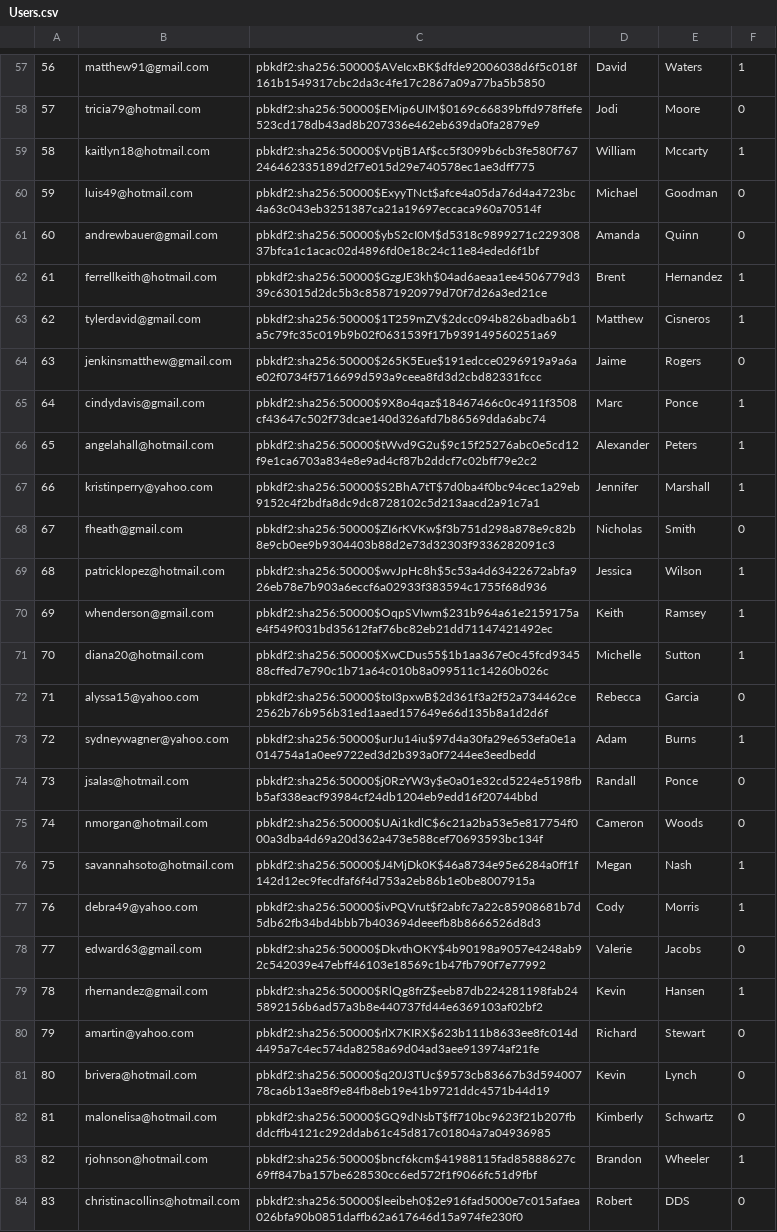
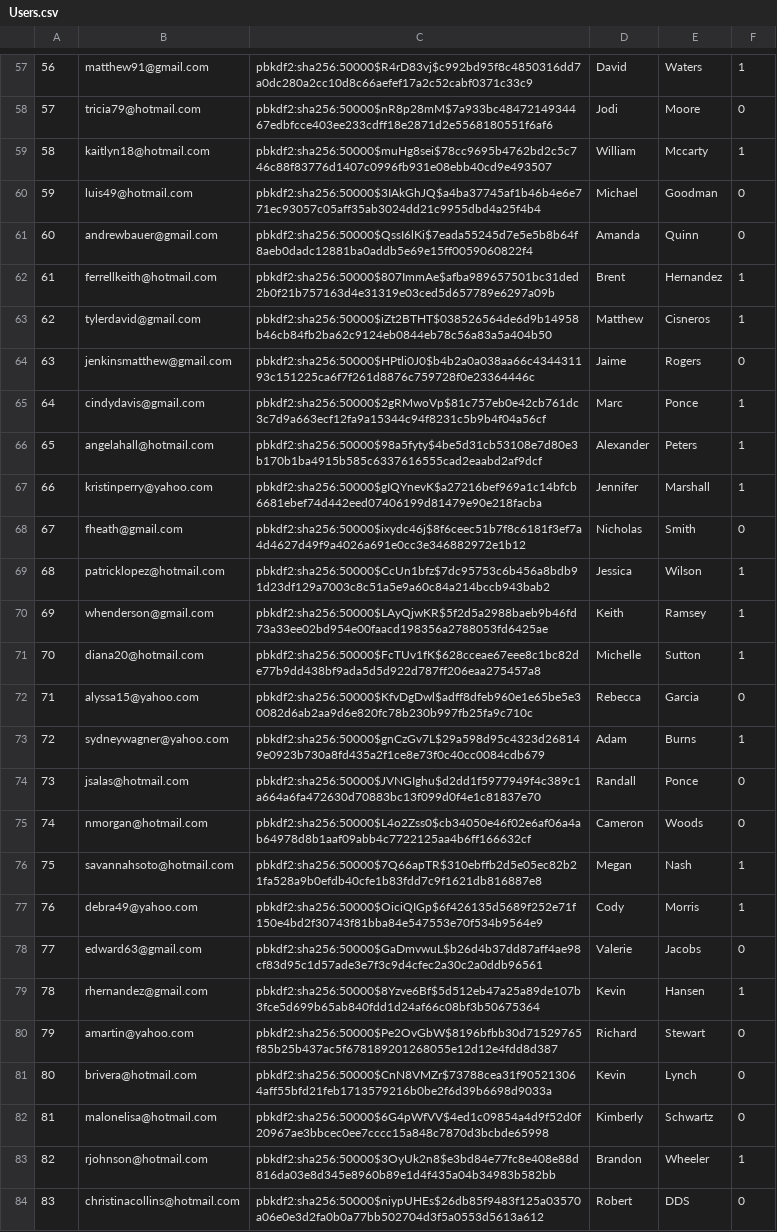
Before and after one commit to chanpark036/Mini-Amazon, a CSV file: db/generated/Users.csv, drawn as a sheet; only a part is shown, gaps mark what is left out; the diff covers the shown part only; the diff names each change by its address in the sheet, - before the commit and + after, or states it on an @@ line.

```diff
--- a/db/generated/Users.csv
+++ b/db/generated/Users.csv
-C57: pbkdf2:sha256:50000$AVeIcxBK$dfde92006038d6f5c018f161b1549317cbc2da3c4fe17c2867a09a77ba5b5850
+C57: pbkdf2:sha256:50000$R4rD83vj$c992bd95f8c4850316dd7a0dc280a2cc10d8c66aefef17a2c52cabf0371c33c9
-C58: pbkdf2:sha256:50000$EMip6UIM$0169c66839bffd978ffefe523cd178db43ad8b207336e462eb639da0fa2879e9
+C58: pbkdf2:sha256:50000$nR8p28mM$7a933bc4847214934467edbfcce403ee233cdff18e2871d2e5568180551f6af6
-C59: pbkdf2:sha256:50000$VptjB1Af$cc5f3099b6cb3fe580f767246462335189d2f7e015d29e740578ec1ae3dff775
+C59: pbkdf2:sha256:50000$muHg8sei$78cc9695b4762bd2c5c746c88f83776d1407c0996fb931e08ebb40cd9e493507
-C60: pbkdf2:sha256:50000$ExyyTNct$afce4a05da76d4a4723bc4a63c043eb3251387ca21a19697eccaca960a70514f
+C60: pbkdf2:sha256:50000$3IAkGhJQ$a4ba37745af1b46b4e6e771ec93057c05aff35ab3024dd21c9955dbd4a25f4b4
-C61: pbkdf2:sha256:50000$ybS2cI0M$d5318c9899271c22930837bfca1c1acac02d4896fd0e18c24c11e84eded6f1bf
+C61: pbkdf2:sha256:50000$QssI6lKi$7eada55245d7e5e5b8b64f8aeb0dadc12881ba0addb5e69e15ff0059060822f4
-C62: pbkdf2:sha256:50000$GzgJE3kh$04ad6aeaa1ee4506779d339c63015d2dc5b3c85871920979d70f7d26a3ed21ce
+C62: pbkdf2:sha256:50000$807ImmAe$afba989657501bc31ded2b0f21b757163d4e31319e03ced5d657789e6297a09b
-C63: pbkdf2:sha256:50000$1T259mZV$2dcc094b826badba6b1a5c79fc35c019b9b02f0631539f17b939149560251a69
+C63: pbkdf2:sha256:50000$iZt2BTHT$038526564de6d9b14958b46cb84fb2ba62c9124eb0844eb78c56a83a5a404b50
-C64: pbkdf2:sha256:50000$265K5Eue$191edcce0296919a9a6ae02f0734f5716699d593a9ceea8fd3d2cbd82331fccc
+C64: pbkdf2:sha256:50000$HPtli0J0$b4b2a0a038aa66c434431193c151225ca6f7f261d8876c759728f0e23364446c
-C65: pbkdf2:sha256:50000$9X8o4qaz$18467466c0c4911f3508cf43647c502f73dcae140d326afd7b86569dda6abc74
+C65: pbkdf2:sha256:50000$2gRMwoVp$81c757eb0e42cb761dc3c7d9a663ecf12fa9a15344c94f8231c5b9b4f04a56cf
-C66: pbkdf2:sha256:50000$tWvd9G2u$9c15f25276abc0e5cd12f9e1ca6703a834e8e9ad4cf87b2ddcf7c02bff79e2c2
+C66: pbkdf2:sha256:50000$98a5fyty$4be5d31cb53108e7d80e3b170b1ba4915b585c6337616555cad2eaabd2af9dcf
-C67: pbkdf2:sha256:50000$S2BhA7tT$7d0ba4f0bc94cec1a29eb9152c4f2bdfa8dc9dc8728102c5d213aacd2a91c7a1
+C67: pbkdf2:sha256:50000$gIQYnevK$a27216bef969a1c14bfcb6681ebef74d442eed07406199d81479e90e218facba
-C68: pbkdf2:sha256:50000$ZI6rKVKw$f3b751d298a878e9c82b8e9cb0ee9b9304403b88d2e73d32303f9336282091c3
+C68: pbkdf2:sha256:50000$ixydc46j$8f6ceec51b7f8c6181f3ef7a4d4627d49f9a4026a691e0cc3e346882972e1b12
-C69: pbkdf2:sha256:50000$wvJpHc8h$5c53a4d63422672abfa926eb78e7b903a6eccf6a02933f383594c1755f68d936
+C69: pbkdf2:sha256:50000$CcUn1bfz$7dc95753c6b456a8bdb91d23df129a7003c8c51a5e9a60c84a214bccb943bab2
-C70: pbkdf2:sha256:50000$OqpSVIwm$231b964a61e2159175ae4f549f031bd35612faf76bc82eb21dd71147421492ec
+C70: pbkdf2:sha256:50000$LAyQjwKR$5f2d5a2988baeb9b46fd73a33ee02bd954e00faacd198356a2788053fd6425ae
-C71: pbkdf2:sha256:50000$XwCDus55$1b1aa367e0c45fcd934588cffed7e790c1b71a64c010b8a099511c14260b026c
+C71: pbkdf2:sha256:50000$FcTUv1fK$628cceae67eee8c1bc82de77b9dd438bf9ada5d5d922d787ff206eaa275457a8
-C72: pbkdf2:sha256:50000$toI3pxwB$2d361f3a2f52a734462ce2562b76b956b31ed1aaed157649e66d135b8a1d2d6f
+C72: pbkdf2:sha256:50000$KfvDgDwl$adff8dfeb960e1e65be5e30082d6ab2aa9d6e820fc78b230b997fb25fa9c710c
-C73: pbkdf2:sha256:50000$urJu14iu$97d4a30fa29e653efa0e1a014754a1a0ee9722ed3d2b393a0f7244ee3eedbedd
+C73: pbkdf2:sha256:50000$gnCzGv7L$29a598d95c4323d268149e0923b730a8fd435a2f1ce8e73f0c40cc0084cdb679
-C74: pbkdf2:sha256:50000$j0RzYW3y$e0a01e32cd5224e5198fbb5af338eacf93984cf24db1204eb9edd16f20744bbd
+C74: pbkdf2:sha256:50000$JVNGIghu$d2dd1f5977949f4c389c1a664a6fa472630d70883bc13f099d0f4e1c81837e70
-C75: pbkdf2:sha256:50000$UAi1kdlC$6c21a2ba53e5e817754f000a3dba4d69a20d362a473e588cef70693593bc134f
+C75: pbkdf2:sha256:50000$L4o2Zss0$cb34050e46f02e6af06a4ab64978d8b1aaf09abb4c7722125aa4b6ff166632cf
-C76: pbkdf2:sha256:50000$J4MjDk0K$46a8734e95e6284a0ff1f142d12ec9fecdfaf6f4d753a2eb86b1e0be8007915a
+C76: pbkdf2:sha256:50000$7Q66apTR$310ebffb2d5e05ec82b21fa528a9b0efdb40cfe1b83fdd7c9f1621db816887e8
-C77: pbkdf2:sha256:50000$ivPQVrut$f2abfc7a22c85908681b7d5db62fb34bd4bbb7b403694deeefb8b8666526d8d3
+C77: pbkdf2:sha256:50000$OiciQIGp$6f426135d5689f252e71f150e4bd2f30743f81bba84e547553e70f534b9564e9
-C78: pbkdf2:sha256:50000$DkvthOKY$4b90198a9057e4248ab92c542039e47ebff46103e18569c1b47fb790f7e77992
+C78: pbkdf2:sha256:50000$GaDmvwuL$b26d4b37dd87aff4ae98cf83d95c1d57ade3e7f3c9d4cfec2a30c2a0ddb96561
-C79: pbkdf2:sha256:50000$RlQg8frZ$eeb87db224281198fab245892156b6ad57a3b8e440737fd44e6369103af02bf2
+C79: pbkdf2:sha256:50000$8Yzve6Bf$5d512eb47a25a89de107b3fce5d699b65ab840fdd1d24af66c08bf3b50675364
-C80: pbkdf2:sha256:50000$rlX7KIRX$623b111b8633ee8fc014d4495a7c4ec574da8258a69d04ad3aee913974af21fe
+C80: pbkdf2:sha256:50000$Pe2OvGbW$8196bfbb30d71529765f85b25b437ac5f678189201268055e12d12e4fdd8d387
-C81: pbkdf2:sha256:50000$q20J3TUc$9573cb83667b3d59400778ca6b13ae8f9e84fb8eb19e41b9721ddc4571b44d19
+C81: pbkdf2:sha256:50000$CnN8VMZr$73788cea31f905213064aff55bfd21feb1713579216b0be2f6d39b6698d9033a
-C82: pbkdf2:sha256:50000$GQ9dNsbT$ff710bc9623f21b207fbddcffb4121c292ddab61c45d817c01804a7a04936985
+C82: pbkdf2:sha256:50000$6G4pWfVV$4ed1c09854a4d9f52d0f20967ae3bbcec0ee7cccc15a848c7870d3bcbde65998
-C83: pbkdf2:sha256:50000$bncf6kcm$41988115fad85888627c69ff847ba157be628530cc6ed572f1f9066fc51d9fbf
+C83: pbkdf2:sha256:50000$3OyUk2n8$e3bd84e77fc8e408e88d816da03e8d345e8960b89e1d4f435a04b34983b582bb
-C84: pbkdf2:sha256:50000$leeibeh0$2e916fad5000e7c015afaea026bfa90b0851daffb62a617646d15a974fe230f0
+C84: pbkdf2:sha256:50000$niypUHEs$26db85f9483f125a03570a06e0e3d2fa0b0a77bb502704d3f5a0553d5613a612
```
Also changed, not shown: 72 edited cells elsewhere in this file.
